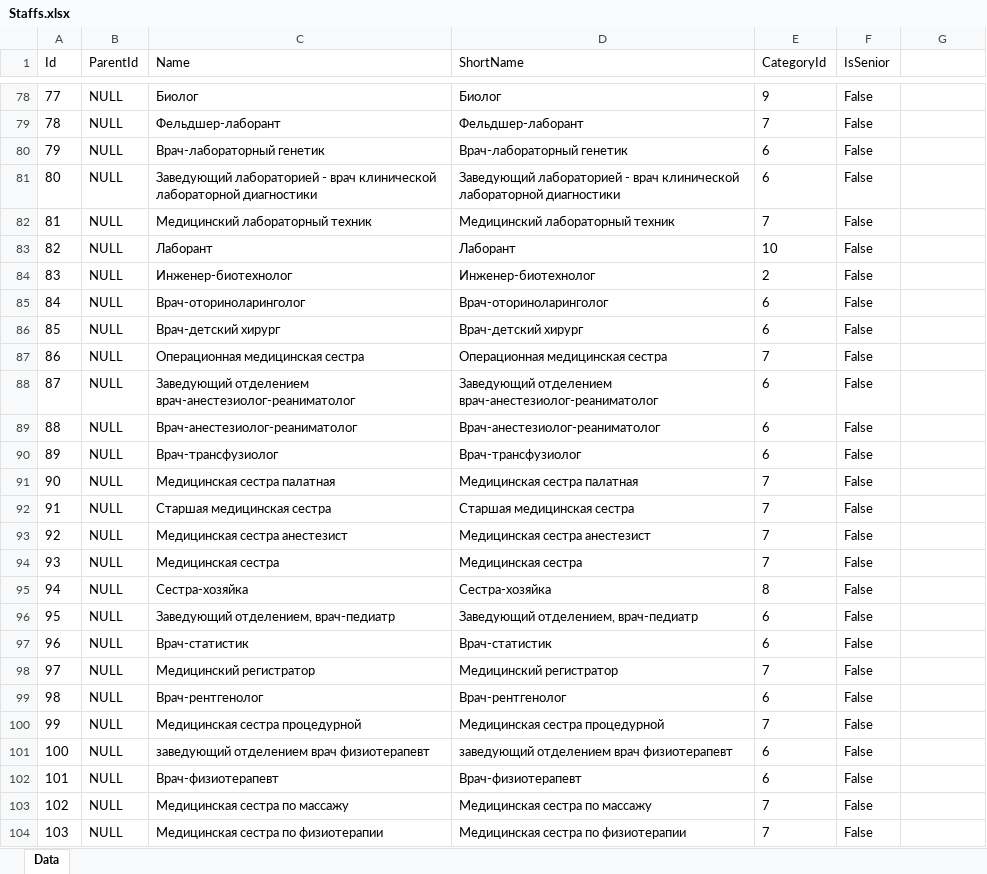
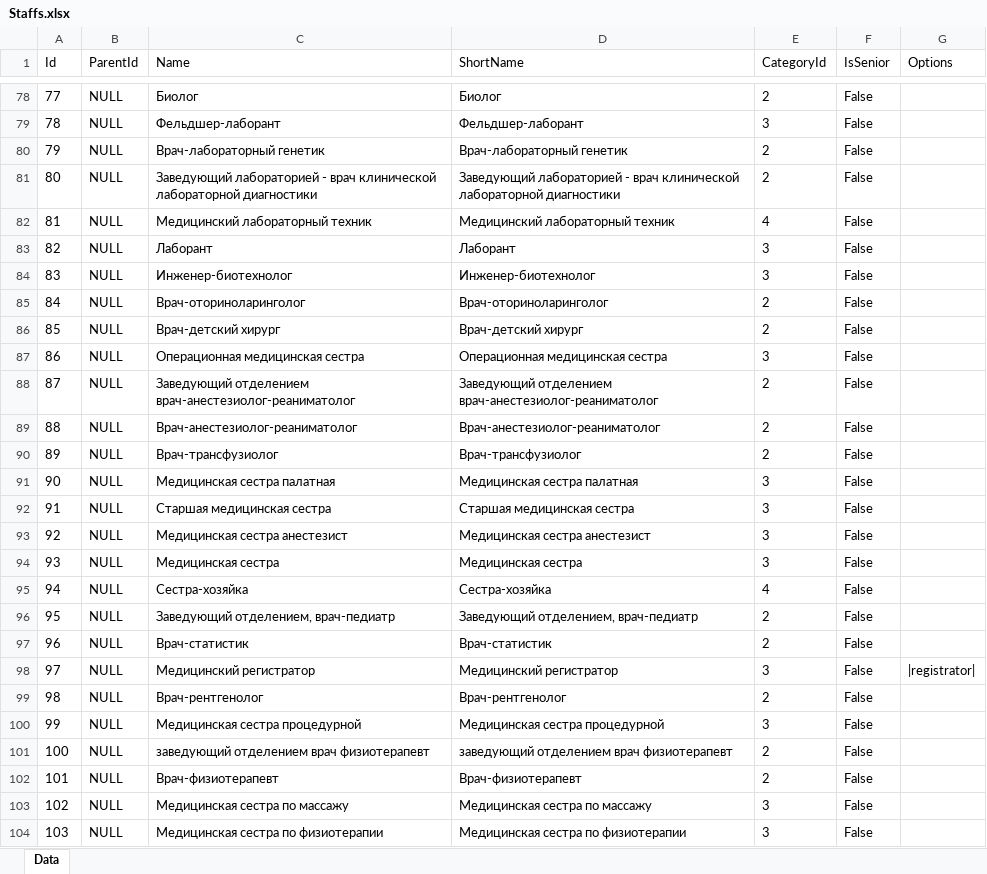
Before and after one commit to Demarsch/ChildCare, an Excel workbook: DatabaseUpdate/ExcelFiles/Staffs.xlsx, sheet Data, drawn as a sheet; only a part is shown, gaps mark what is left out; values as stored, in another font and other column widths than the file's, no borders; the diff covers the shown part only; the diff names each change by its address in the sheet, - before the commit and + after, or states it on an @@ line.

```diff
--- a/DatabaseUpdate/ExcelFiles/Staffs.xlsx (sheet Data)
+++ b/DatabaseUpdate/ExcelFiles/Staffs.xlsx (sheet Data)
-G1: (empty)
+G1: Options
-E78 (CategoryId): 9
+E78 (CategoryId): 2
-E79 (CategoryId): 7
+E79 (CategoryId): 3
-E80:E81 (CategoryId): 6
+E80:E81 (CategoryId): 2
-E82 (CategoryId): 7
+E82 (CategoryId): 4
-E83 (CategoryId): 10
+E83 (CategoryId): 3
-E84 (CategoryId): 2
+E84 (CategoryId): 3
-E85:E86 (CategoryId): 6
+E85:E86 (CategoryId): 2
-E87 (CategoryId): 7
+E87 (CategoryId): 3
-E88:E90 (CategoryId): 6
+E88:E90 (CategoryId): 2
-E91:E94 (CategoryId): 7
+E91:E94 (CategoryId): 3
-E95 (CategoryId): 8
+E95 (CategoryId): 4
-E96:E97 (CategoryId): 6
+E96:E97 (CategoryId): 2
-E98 (CategoryId): 7
+E98 (CategoryId): 3
-G98 (Options): (empty)
+G98 (Options): |registrator|
-E99 (CategoryId): 6
+E99 (CategoryId): 2
-E100 (CategoryId): 7
+E100 (CategoryId): 3
-E101:E102 (CategoryId): 6
+E101:E102 (CategoryId): 2
-E103:E104 (CategoryId): 7
+E103:E104 (CategoryId): 3
```
Also changed, not shown: 1 removed row and 107 edited cells elsewhere in this sheet, DatabaseUpdate/ExcelFiles/DBSettings.xlsx, DatabaseUpdate/ExcelFiles/Persons.xlsx, 32 other files.
